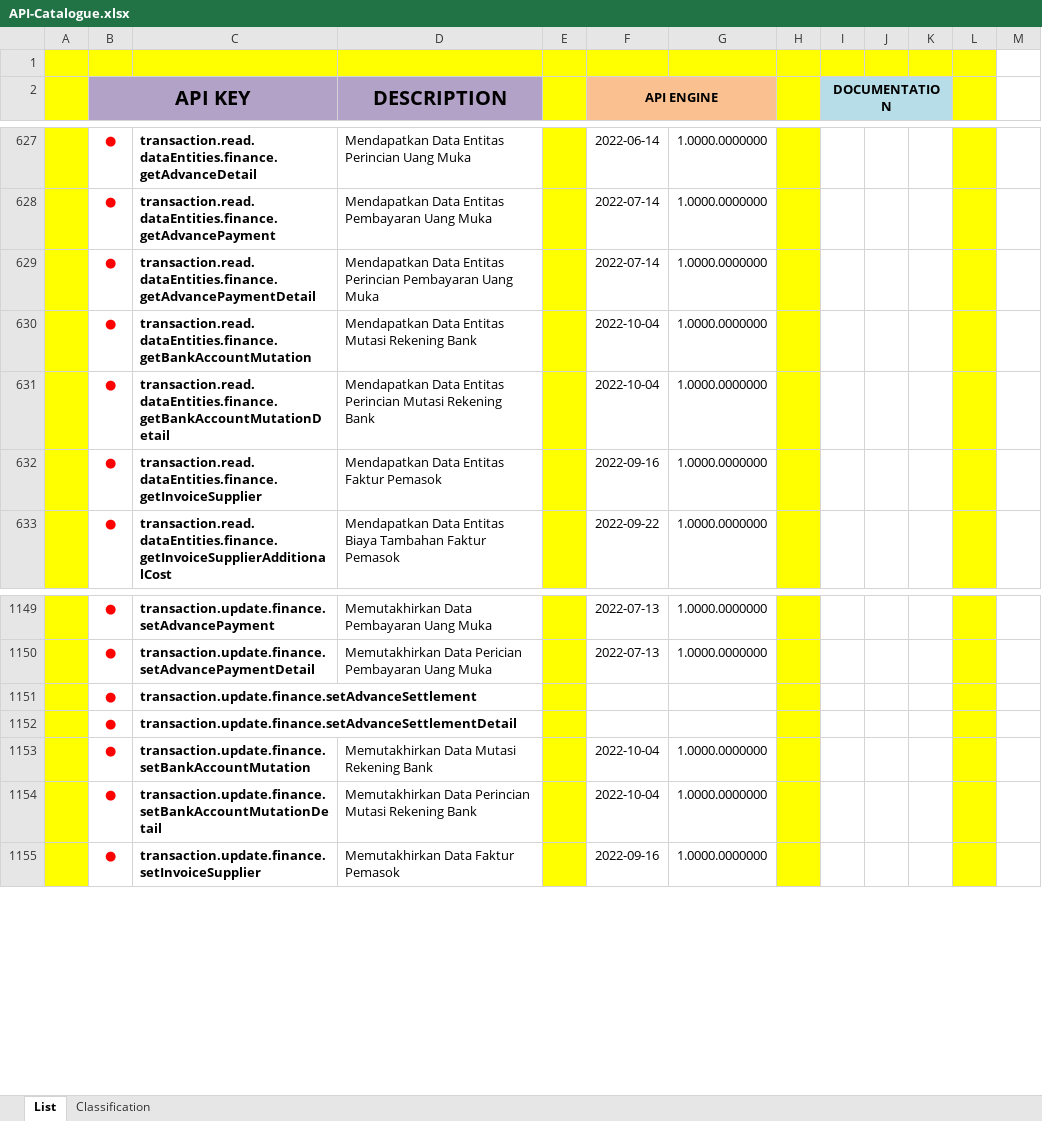
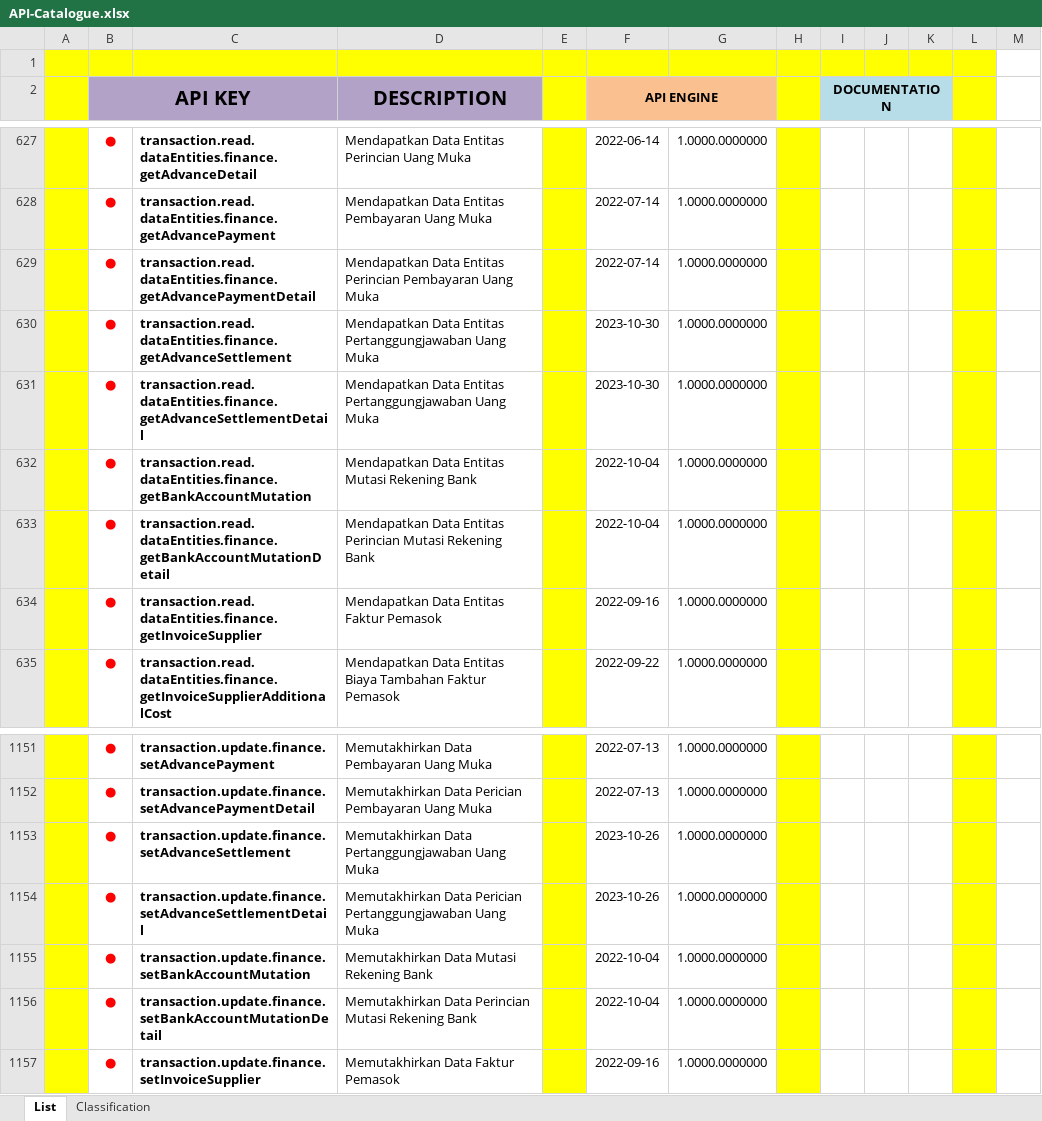
Before and after one commit to ptqdctechnologies/ERPReborn, an Excel workbook: Documentation/Documents/Blue Print/Documents - API/API-Catalogue.xlsx, sheet List, drawn as a sheet; only a part is shown, gaps mark what is left out; values as stored, in another font and other column widths than the file's, no borders; removed rows and columns are numbered as before the commit, all else as after; the diff names each change by its address in the sheet, - before the commit and + after, or states it on an @@ line.

```diff
--- a/Documentation/Documents/Blue Print/Documents - API/API-Catalogue.xlsx (sheet List)
+++ b/Documentation/Documents/Blue Print/Documents - API/API-Catalogue.xlsx (sheet List)
+row 630:  | ● | transaction.read.dataEntities.finance.getAdvanceSettlement | Mendapatkan Data Entitas Pertanggungjawaban Uang Muka |  | 2023-10-30 | 1.0000.0000000
+row 631:  | ● | transaction.read.dataEntities.finance.getAdvanceSettlementDetail | Mendapatkan Data Entitas Pertanggungjawaban Uang Muka |  | 2023-10-30 | 1.0000.0000000
-row 1151:  | ● | transaction.update.finance.setAdvanceSettlement
-row 1152:  | ● | transaction.update.finance.setAdvanceSettlementDetail
+row 1153:  | ● | transaction.update.finance.setAdvanceSettlement | Memutakhirkan Data Pertanggungjawaban Uang Muka |  | 2023-10-26 | 1.0000.0000000
+row 1154:  | ● | transaction.update.finance.setAdvanceSettlementDetail | Memutakhirkan Data Perician Pertanggungjawaban Uang Muka |  | 2023-10-26 | 1.0000.0000000
```
Also changed, not shown: Documentation/Documents/Blue Print/Documents - Model/Model-Catalogue.xlsx, 13 other files.
